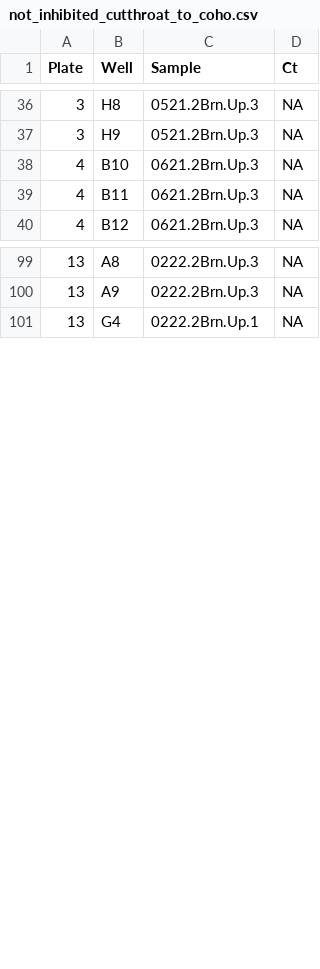
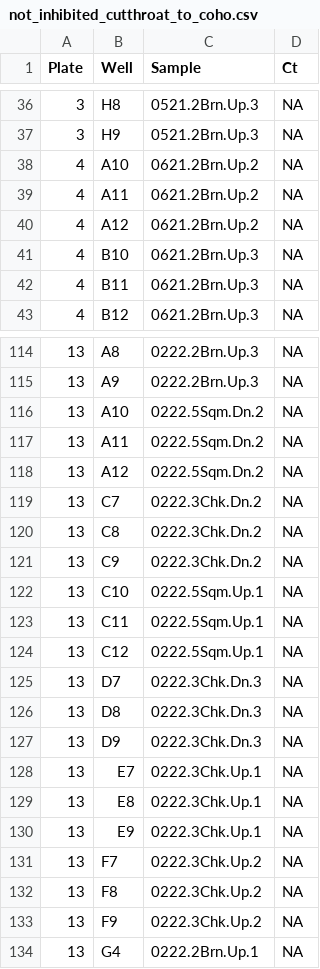
Before and after one commit to eandrusz/quantitative_salmon_culverts, a CSV file: Output/qpcr/not_inhibited_cutthroat_to_coho.csv, drawn as a sheet; only a part is shown, gaps mark what is left out; the diff covers the shown part only; the diff names each change by its address in the sheet, - before the commit and + after, or states it on an @@ line.

```diff
--- a/Output/qpcr/not_inhibited_cutthroat_to_coho.csv
+++ b/Output/qpcr/not_inhibited_cutthroat_to_coho.csv
+row 38: 4 | A10 | 0621.2Brn.Up.2 | NA
+row 39: 4 | A11 | 0621.2Brn.Up.2 | NA
+row 40: 4 | A12 | 0621.2Brn.Up.2 | NA
+row 116: 13 | A10 | 0222.5Sqm.Dn.2 | NA
+row 117: 13 | A11 | 0222.5Sqm.Dn.2 | NA
+row 118: 13 | A12 | 0222.5Sqm.Dn.2 | NA
+row 119: 13 | C7 | 0222.3Chk.Dn.2 | NA
+row 120: 13 | C8 | 0222.3Chk.Dn.2 | NA
+row 121: 13 | C9 | 0222.3Chk.Dn.2 | NA
+row 122: 13 | C10 | 0222.5Sqm.Up.1 | NA
+row 123: 13 | C11 | 0222.5Sqm.Up.1 | NA
+row 124: 13 | C12 | 0222.5Sqm.Up.1 | NA
+row 125: 13 | D7 | 0222.3Chk.Dn.3 | NA
+row 126: 13 | D8 | 0222.3Chk.Dn.3 | NA
+row 127: 13 | D9 | 0222.3Chk.Dn.3 | NA
+row 128: 13 | E7 | 0222.3Chk.Up.1 | NA
+row 129: 13 | E8 | 0222.3Chk.Up.1 | NA
+row 130: 13 | E9 | 0222.3Chk.Up.1 | NA
+row 131: 13 | F7 | 0222.3Chk.Up.2 | NA
+row 132: 13 | F8 | 0222.3Chk.Up.2 | NA
+row 133: 13 | F9 | 0222.3Chk.Up.2 | NA
```
Also changed, not shown: 21 added rows elsewhere in this file, Input/qpcr/qpcr.dilutions.csv, Output/qpcr/not_inhibited_cutthroat.csv, 7 other files.
